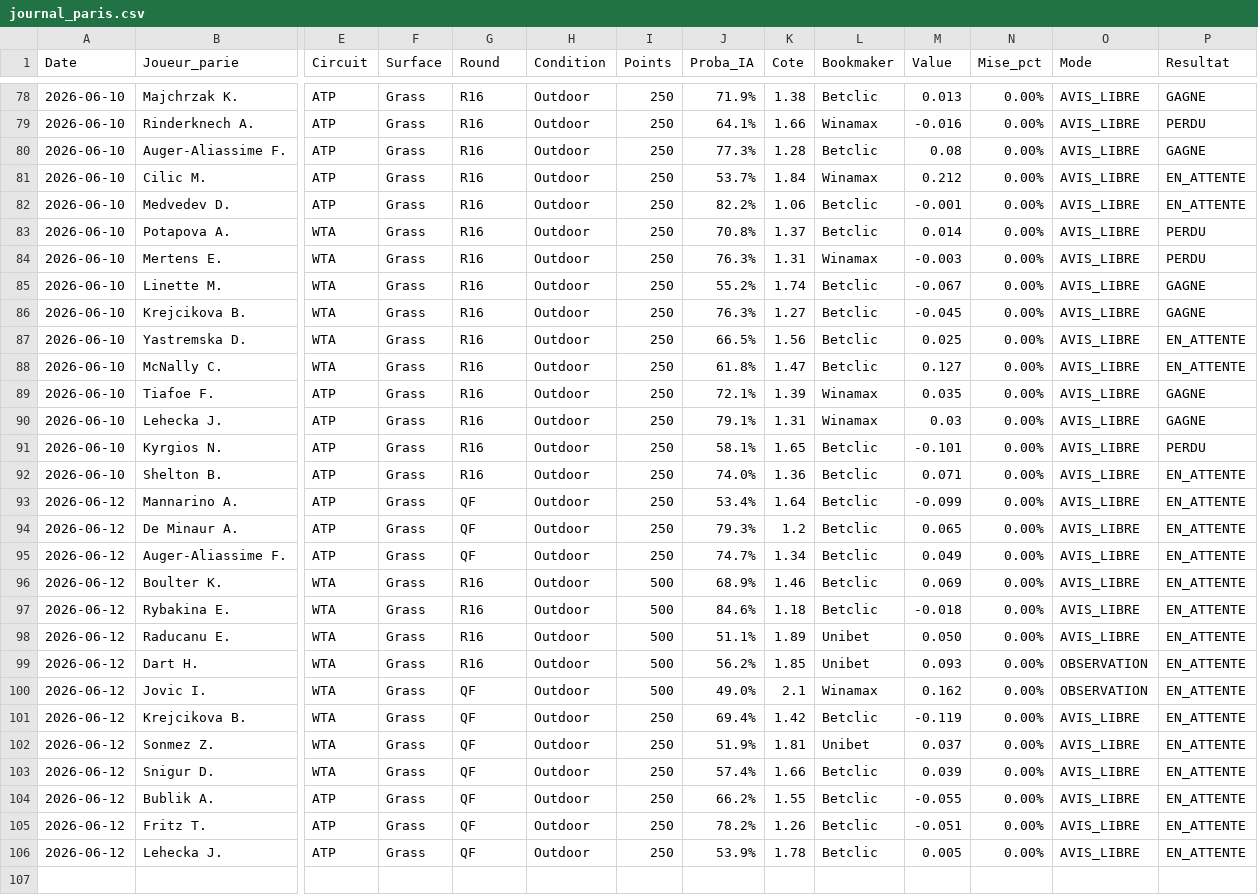
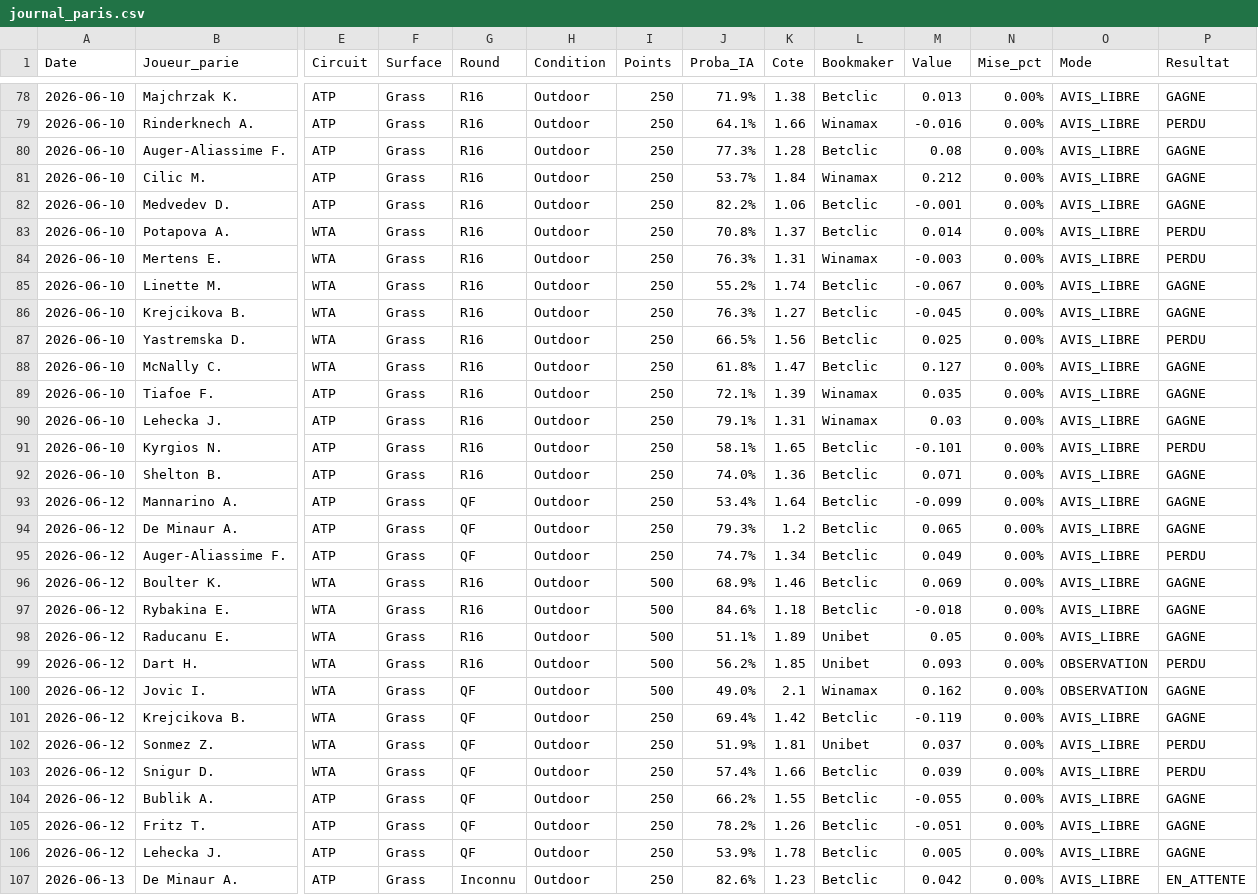
Before and after one commit to benoitgras04-arch/tennis-betting-dashboard, a CSV file: journal_paris.csv, drawn as a sheet; only a part is shown, gaps mark what is left out; rows hold the shown columns only; the diff covers the shown part only; the diff names each change by its address in the sheet, - before the commit and + after, or states it on an @@ line.

Commit message:
Auto-update journal (2026-06-13 10:17)

```diff
--- a/journal_paris.csv
+++ b/journal_paris.csv
-P81:P82 (Resultat): EN_ATTENTE
+P81:P82 (Resultat): GAGNE
-P87 (Resultat): EN_ATTENTE
+P87 (Resultat): PERDU
-P88 (Resultat): EN_ATTENTE
+P88 (Resultat): GAGNE
-P92:P94 (Resultat): EN_ATTENTE
+P92:P94 (Resultat): GAGNE
-P95 (Resultat): EN_ATTENTE
+P95 (Resultat): PERDU
-P96:P98 (Resultat): EN_ATTENTE
+P96:P98 (Resultat): GAGNE
-M98 (Value): 0.050
+M98 (Value): 0.05
-P99 (Resultat): EN_ATTENTE
+P99 (Resultat): PERDU
-P100:P101 (Resultat): EN_ATTENTE
+P100:P101 (Resultat): GAGNE
-P102:P103 (Resultat): EN_ATTENTE
+P102:P103 (Resultat): PERDU
-P104:P106 (Resultat): EN_ATTENTE
+P104:P106 (Resultat): GAGNE
+row 107: 2026-06-13 | De Minaur A. | ATP | Grass | Inconnu | Outdoor | 250 | 82.6% | 1.23 | Betclic | 0.042 | 0.00% | AVIS_LIBRE | EN_ATTENTE
```
Also changed, not shown: 4 added rows and 1 edited cell elsewhere in this file.
